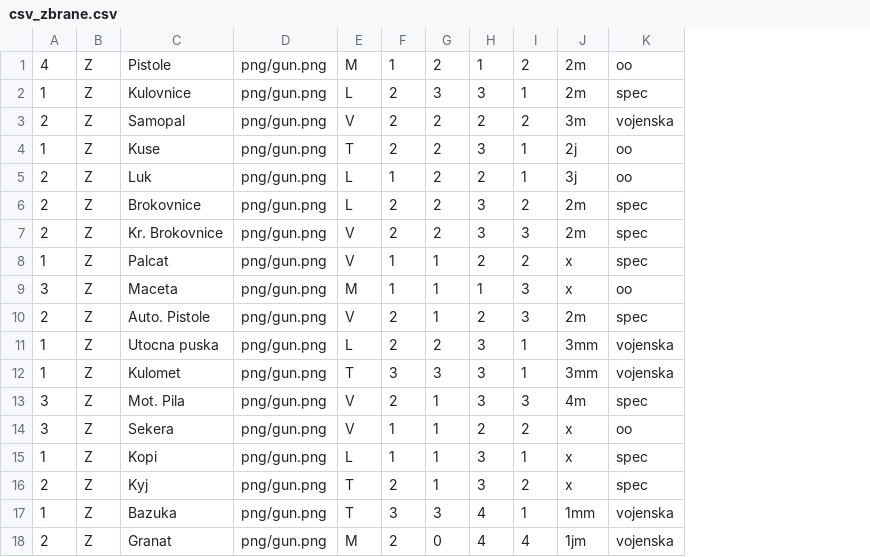
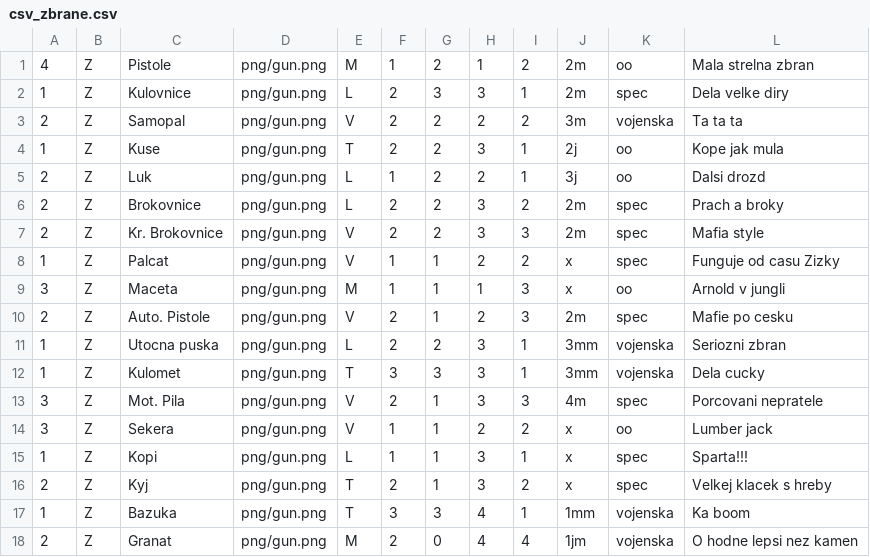
Before and after one commit to gdarai/cardgames, a CSV file: zombies_2/cards/csv_zbrane.csv, drawn as a sheet; the diff names each change by its address in the sheet, - before the commit and + after, or states it on an @@ line.

```diff
--- a/zombies_2/cards/csv_zbrane.csv
+++ b/zombies_2/cards/csv_zbrane.csv
+column L, rows 1-18: Mala strelna zbran | Dela velke diry | Ta ta ta | Kope jak mula | Dalsi drozd | Prach a broky | Mafia style | Funguje od casu Zizky | Arnold v jungli | Mafie po cesku | Seriozni zbran | Dela cucky | Porcovani nepratele | Lumber jack | Sparta!!! | Velkej klacek s hreby | Ka boom | O hodne lepsi nez kamen
```
Also changed, not shown: zombies_2/cards/csv_brneni.csv, zombies_2/cards/csv_vozidla.csv, 24 other files.
